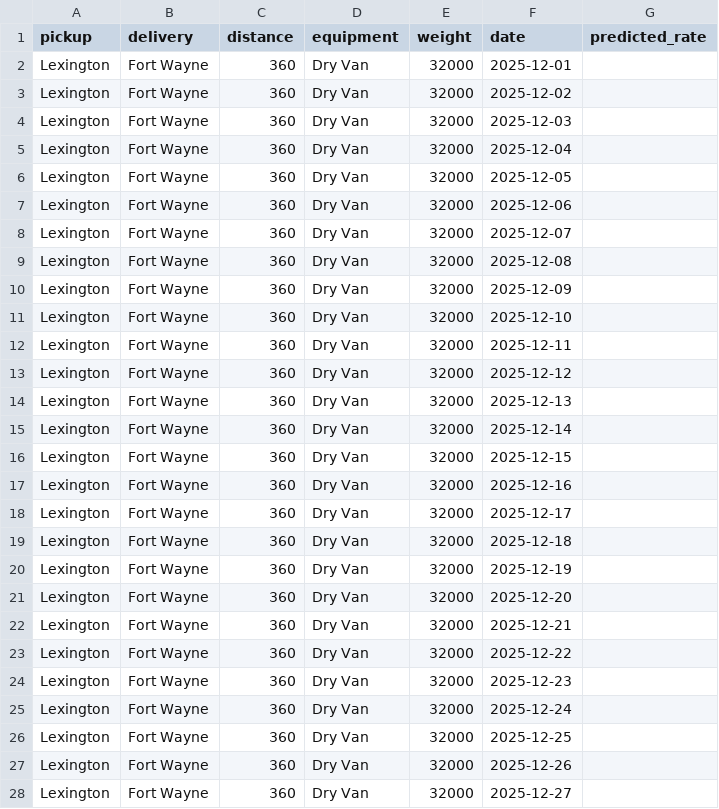
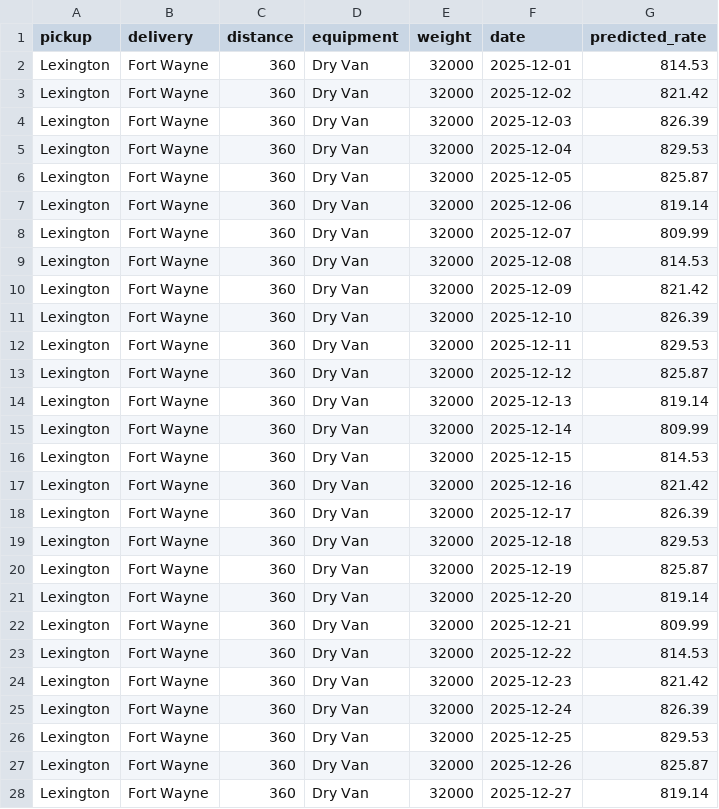
Before and after one commit to Rahafhudaib/ML-Time-data, a CSV file: december-chart-inputs.csv, drawn as a sheet; only a part is shown; the diff covers the shown part only.

Commit message:
modified:   december-chart-inputs.csv #	new file:   requirements.txt #	new file:   score.py #	new file:   scorer_results/candidate_december.png #	new file:   validation_predictions.csv #

```diff
--- a/december-chart-inputs.csv
+++ b/december-chart-inputs.csv
@@ -1,28 +1,28 @@
 pickup,delivery,distance,equipment,weight,date,predicted_rate
-Lexington,Fort Wayne,360,Dry Van,32000,2025-12-01,
-Lexington,Fort Wayne,360,Dry Van,32000,2025-12-02,
-Lexington,Fort Wayne,360,Dry Van,32000,2025-12-03,
-Lexington,Fort Wayne,360,Dry Van,32000,2025-12-04,
-Lexington,Fort Wayne,360,Dry Van,32000,2025-12-05,
-Lexington,Fort Wayne,360,Dry Van,32000,2025-12-06,
-Lexington,Fort Wayne,360,Dry Van,32000,2025-12-07,
-Lexington,Fort Wayne,360,Dry Van,32000,2025-12-08,
-Lexington,Fort Wayne,360,Dry Van,32000,2025-12-09,
-Lexington,Fort Wayne,360,Dry Van,32000,2025-12-10,
-Lexington,Fort Wayne,360,Dry Van,32000,2025-12-11,
-Lexington,Fort Wayne,360,Dry Van,32000,2025-12-12,
-Lexington,Fort Wayne,360,Dry Van,32000,2025-12-13,
-Lexington,Fort Wayne,360,Dry Van,32000,2025-12-14,
-Lexington,Fort Wayne,360,Dry Van,32000,2025-12-15,
-Lexington,Fort Wayne,360,Dry Van,32000,2025-12-16,
-Lexington,Fort Wayne,360,Dry Van,32000,2025-12-17,
-Lexington,Fort Wayne,360,Dry Van,32000,2025-12-18,
-Lexington,Fort Wayne,360,Dry Van,32000,2025-12-19,
-Lexington,Fort Wayne,360,Dry Van,32000,2025-12-20,
-Lexington,Fort Wayne,360,Dry Van,32000,2025-12-21,
-Lexington,Fort Wayne,360,Dry Van,32000,2025-12-22,
-Lexington,Fort Wayne,360,Dry Van,32000,2025-12-23,
-Lexington,Fort Wayne,360,Dry Van,32000,2025-12-24,
-Lexington,Fort Wayne,360,Dry Van,32000,2025-12-25,
-Lexington,Fort Wayne,360,Dry Van,32000,2025-12-26,
-Lexington,Fort Wayne,360,Dry Van,32000,2025-12-27,
+Lexington,Fort Wayne,360,Dry Van,32000,2025-12-01,814.53
+Lexington,Fort Wayne,360,Dry Van,32000,2025-12-02,821.42
+Lexington,Fort Wayne,360,Dry Van,32000,2025-12-03,826.39
+Lexington,Fort Wayne,360,Dry Van,32000,2025-12-04,829.53
+Lexington,Fort Wayne,360,Dry Van,32000,2025-12-05,825.87
+Lexington,Fort Wayne,360,Dry Van,32000,2025-12-06,819.14
+Lexington,Fort Wayne,360,Dry Van,32000,2025-12-07,809.99
+Lexington,Fort Wayne,360,Dry Van,32000,2025-12-08,814.53
+Lexington,Fort Wayne,360,Dry Van,32000,2025-12-09,821.42
+Lexington,Fort Wayne,360,Dry Van,32000,2025-12-10,826.39
+Lexington,Fort Wayne,360,Dry Van,32000,2025-12-11,829.53
+Lexington,Fort Wayne,360,Dry Van,32000,2025-12-12,825.87
+Lexington,Fort Wayne,360,Dry Van,32000,2025-12-13,819.14
+Lexington,Fort Wayne,360,Dry Van,32000,2025-12-14,809.99
+Lexington,Fort Wayne,360,Dry Van,32000,2025-12-15,814.53
+Lexington,Fort Wayne,360,Dry Van,32000,2025-12-16,821.42
+Lexington,Fort Wayne,360,Dry Van,32000,2025-12-17,826.39
+Lexington,Fort Wayne,360,Dry Van,32000,2025-12-18,829.53
+Lexington,Fort Wayne,360,Dry Van,32000,2025-12-19,825.87
+Lexington,Fort Wayne,360,Dry Van,32000,2025-12-20,819.14
+Lexington,Fort Wayne,360,Dry Van,32000,2025-12-21,809.99
+Lexington,Fort Wayne,360,Dry Van,32000,2025-12-22,814.53
+Lexington,Fort Wayne,360,Dry Van,32000,2025-12-23,821.42
+Lexington,Fort Wayne,360,Dry Van,32000,2025-12-24,826.39
+Lexington,Fort Wayne,360,Dry Van,32000,2025-12-25,829.53
+Lexington,Fort Wayne,360,Dry Van,32000,2025-12-26,825.87
+Lexington,Fort Wayne,360,Dry Van,32000,2025-12-27,819.14
```
Also changed, not shown: 4 edited cells elsewhere in this file, 4 other files.
